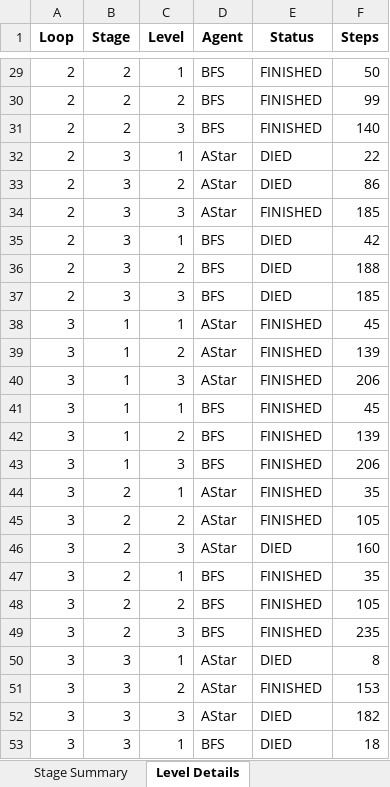
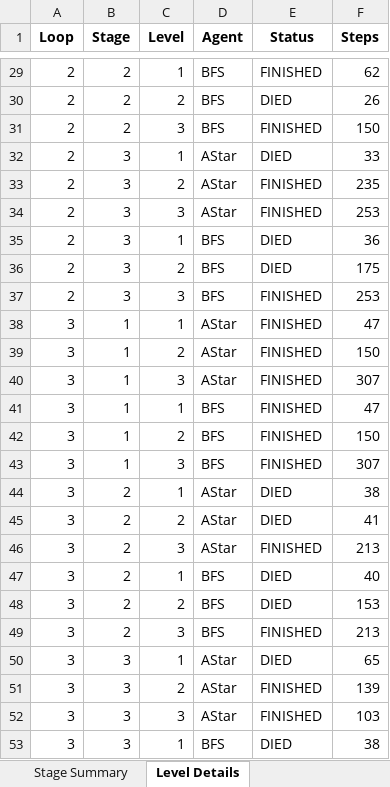
Before and after one commit to Kiana0130/Tubes-PKA, an Excel workbook: simulation_results.xlsx, sheet Level Details, drawn as a sheet; only a part is shown, gaps mark what is left out; values as stored, in another font and other column widths than the file's, no borders; the diff covers the shown part only; the diff names each change by its address in the sheet, - before the commit and + after, or states it on an @@ line.

```diff
--- a/simulation_results.xlsx (sheet Level Details)
+++ b/simulation_results.xlsx (sheet Level Details)
-F29 (Steps): 50
+F29 (Steps): 62
-E30 (Status): FINISHED
+E30 (Status): DIED
-F30 (Steps): 99
+F30 (Steps): 26
-F31 (Steps): 140
+F31 (Steps): 150
-F32 (Steps): 22
+F32 (Steps): 33
-E33 (Status): DIED
+E33 (Status): FINISHED
-F33 (Steps): 86
+F33 (Steps): 235
-F34 (Steps): 185
+F34 (Steps): 253
-F35 (Steps): 42
+F35 (Steps): 36
-F36 (Steps): 188
+F36 (Steps): 175
-E37 (Status): DIED
+E37 (Status): FINISHED
-F37 (Steps): 185
+F37 (Steps): 253
-F38 (Steps): 45
+F38 (Steps): 47
-F39 (Steps): 139
+F39 (Steps): 150
-F40 (Steps): 206
+F40 (Steps): 307
-F41 (Steps): 45
+F41 (Steps): 47
-F42 (Steps): 139
+F42 (Steps): 150
-F43 (Steps): 206
+F43 (Steps): 307
-E44:E45 (Status): FINISHED
+E44:E45 (Status): DIED
-F44 (Steps): 35
+F44 (Steps): 38
-F45 (Steps): 105
+F45 (Steps): 41
-E46 (Status): DIED
+E46 (Status): FINISHED
-F46 (Steps): 160
+F46 (Steps): 213
-E47:E48 (Status): FINISHED
+E47:E48 (Status): DIED
-F47 (Steps): 35
+F47 (Steps): 40
-F48 (Steps): 105
+F48 (Steps): 153
-F49 (Steps): 235
+F49 (Steps): 213
-F50 (Steps): 8
+F50 (Steps): 65
-F51 (Steps): 153
+F51 (Steps): 139
-E52 (Status): DIED
+E52 (Status): FINISHED
-F52 (Steps): 182
+F52 (Steps): 103
-F53 (Steps): 18
+F53 (Steps): 38
```
Also changed, not shown: 79 edited cells elsewhere in this sheet, sheet Stage Summary, 3 other files.
